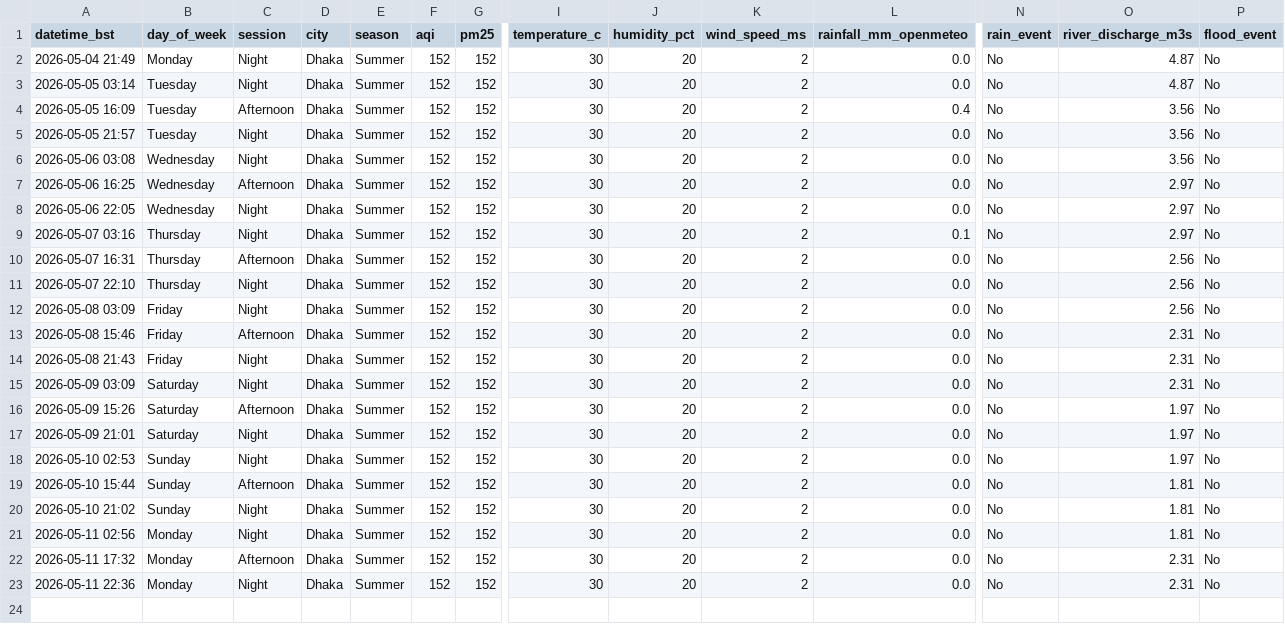
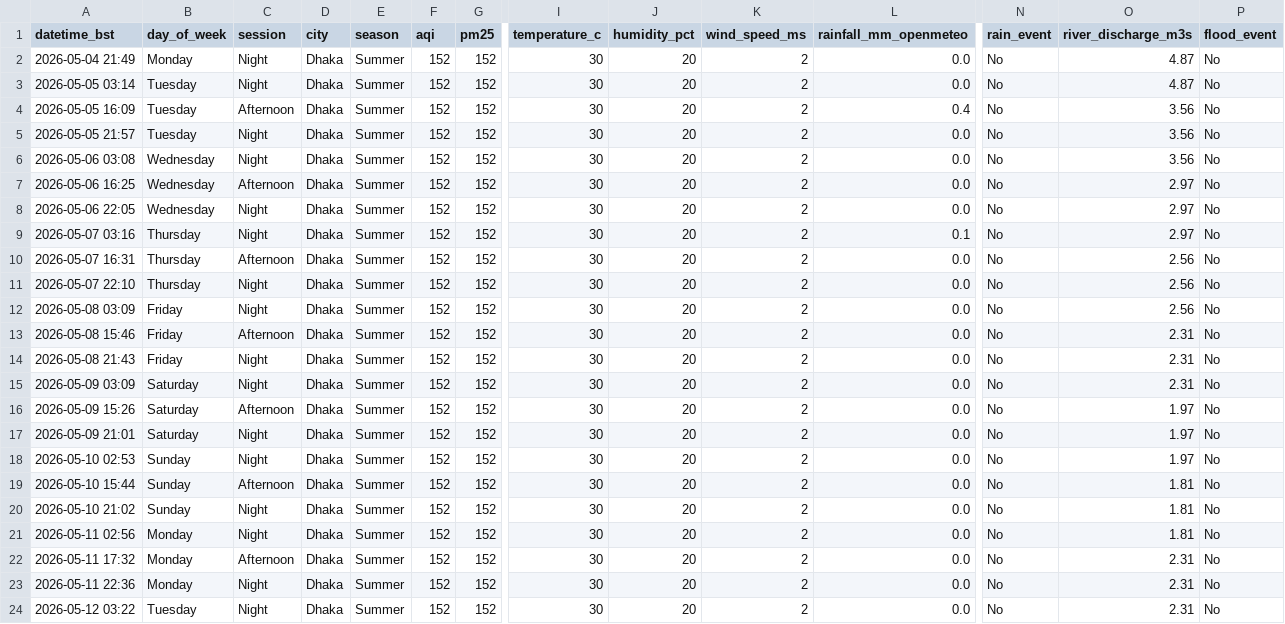
Before and after one commit to tahira489/dhaka-aqi-and-floods, a CSV file: dhaka_air_quality.csv, drawn as a sheet; only a part is shown, gaps mark what is left out; rows hold the shown columns only; the diff names each change by its address in the sheet, - before the commit and + after, or states it on an @@ line.

```diff
--- a/dhaka_air_quality.csv
+++ b/dhaka_air_quality.csv
+row 24: 2026-05-12 03:22 | Tuesday | Night | Dhaka | Summer | 152 | 152 | 30 | 20 | 2 | 0.0 | No | 2.31 | No
```
